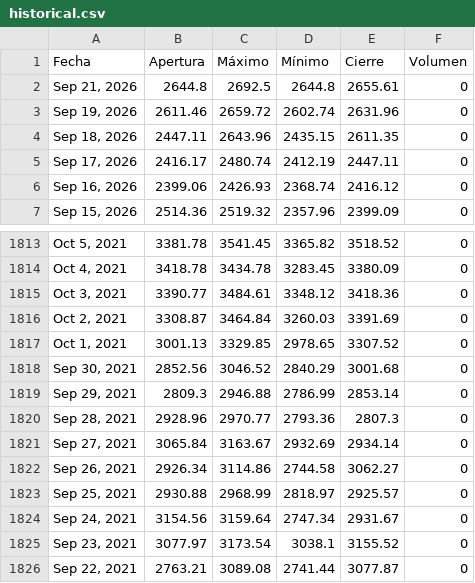
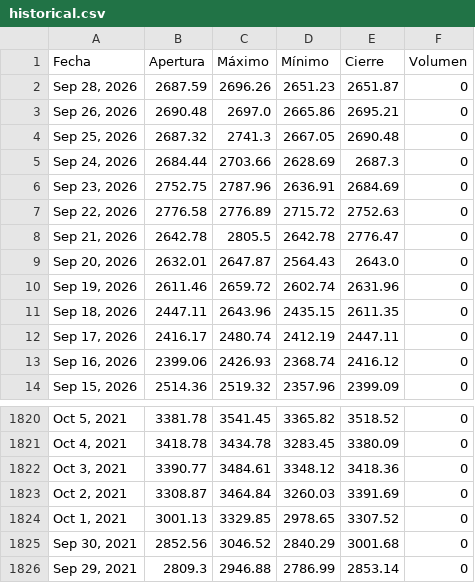
Before and after one commit to ElizabethAlzateM/ProyectoV_Entrega2, a CSV file: src/proyecto/static/data/historical.csv, drawn as a sheet; only a part is shown, gaps mark what is left out.

```diff
--- a/src/proyecto/static/data/historical.csv
+++ b/src/proyecto/static/data/historical.csv
@@ -1,3 +1,10 @@
 Fecha,Apertura,Máximo,Mínimo,Cierre,Volumen
-"Sep 21, 2026",2644.8,2692.5,2644.8,2655.61,0
+"Sep 28, 2026",2687.59,2696.26,2651.23,2651.87,0
+"Sep 26, 2026",2690.48,2697.0,2665.86,2695.21,0
+"Sep 25, 2026",2687.32,2741.3,2667.05,2690.48,0
+"Sep 24, 2026",2684.44,2703.66,2628.69,2687.3,0
+"Sep 23, 2026",2752.75,2787.96,2636.91,2684.69,0
+"Sep 22, 2026",2776.58,2776.89,2715.72,2752.63,0
+"Sep 21, 2026",2642.78,2805.5,2642.78,2776.47,0
+"Sep 20, 2026",2632.01,2647.87,2564.43,2643.0,0
 "Sep 19, 2026",2611.46,2659.72,2602.74,2631.96,0
@@ -1819,8 +1826 @@ Fecha,Apertura,Máximo,Mínimo,Cierre,Volumen
 "Sep 29, 2021",2809.3,2946.88,2786.99,2853.14,0
-"Sep 28, 2021",2928.96,2970.77,2793.36,2807.3,0
-"Sep 27, 2021",3065.84,3163.67,2932.69,2934.14,0
-"Sep 26, 2021",2926.34,3114.86,2744.58,3062.27,0
-"Sep 25, 2021",2930.88,2968.99,2818.97,2925.57,0
-"Sep 24, 2021",3154.56,3159.64,2747.34,2931.67,0
-"Sep 23, 2021",3077.97,3173.54,3038.1,3155.52,0
-"Sep 22, 2021",2763.21,3089.08,2741.44,3077.87,0
```
Also changed, not shown: 4 other files.
